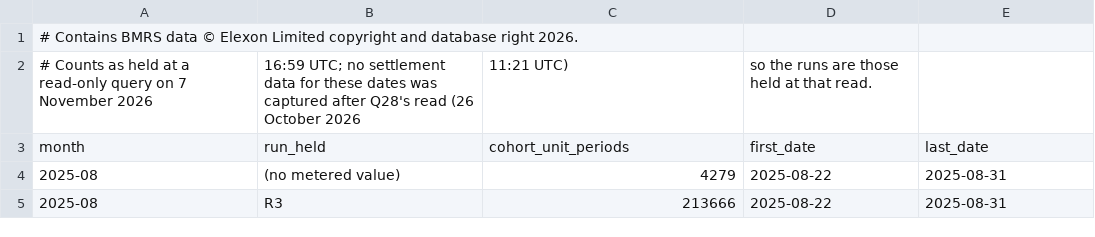
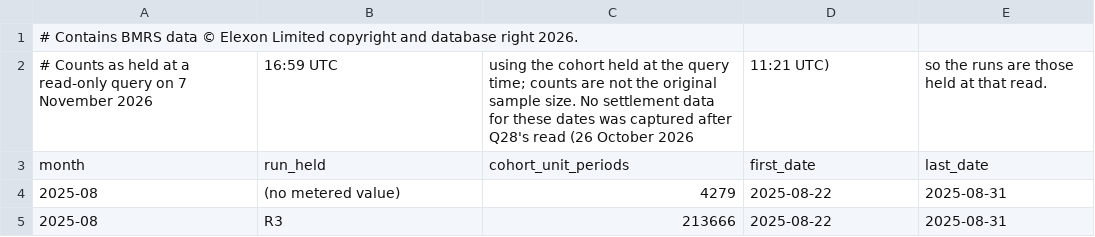
Before and after one commit to JayWatNorm/gridskew, a CSV file: docs/results/context_q28_runs_held.csv, drawn as a sheet; only a part is shown; removed rows and columns are numbered as before the commit, all else as after; the diff names each change by its address in the sheet, - before the commit and + after, or states it on an @@ line.

```diff
--- a/docs/results/context_q28_runs_held.csv
+++ b/docs/results/context_q28_runs_held.csv
-row 2: # Counts as held at a read-only query on 7 November 2026 | 16:59 UTC; no settlement data for these dates was captured after Q28's read (26 October 2026 | 11:21 UTC) | so the runs are those held at that read.
+row 2: # Counts as held at a read-only query on 7 November 2026 | 16:59 UTC | using the cohort held at the query time; counts are not the original sample size. No settlement data for these dates was captured after Q28's read (26 October 2026 | 11:21 UTC) | so the runs are those held at that read.
```
Also changed, not shown: docs/results/context_q23_runs_by_month.csv, docs/results/context_q30_outturn_lateness.csv, 2 other files.
